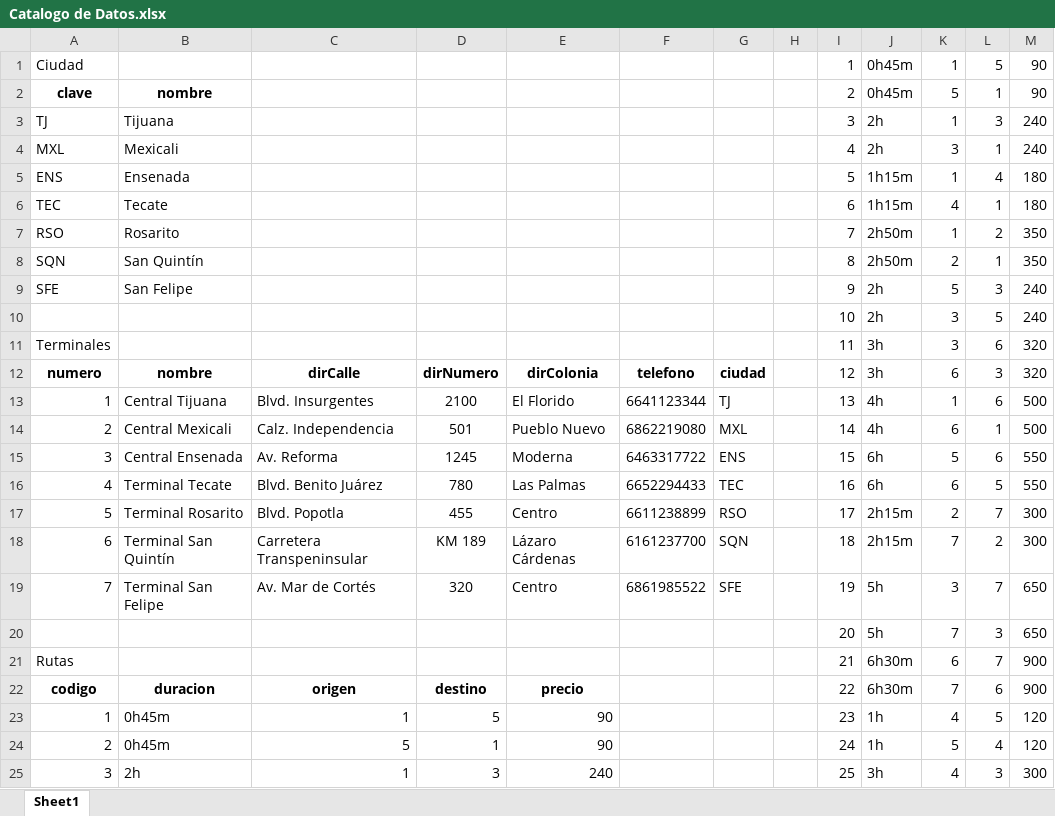
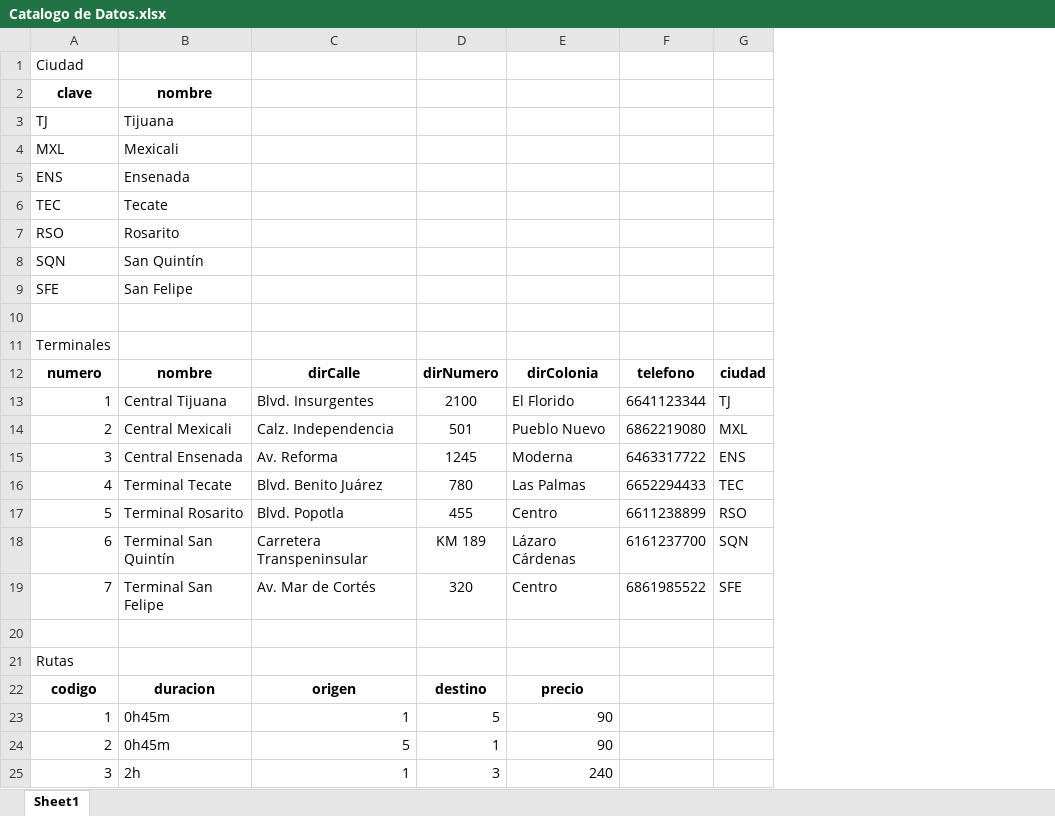
Before and after one commit to misaelcuentuauwu-source/RBE, an Excel workbook: documentacion/Catalogo de Datos.xlsx, sheet Sheet1, drawn as a sheet; only a part is shown; values as stored, in another font and other column widths than the file's, no borders; the diff names each change by its address in the sheet, - before the commit and + after, or states it on an @@ line.

```diff
--- a/documentacion/Catalogo de Datos.xlsx (sheet Sheet1)
+++ b/documentacion/Catalogo de Datos.xlsx (sheet Sheet1)
-column H, empty
-column I, rows 1-25: 1 | 2 | 3 | 4 | 5 | 6 | 7 | 8 | 9 | 10 | 11 | 12 | 13 | 14 | 15 | 16 | 17 | 18 | 19 | 20 | 21 | 22 | 23 | 24 | 25
-column J, rows 1-25: 0h45m | 0h45m | 2h | 2h | 1h15m | 1h15m | 2h50m | 2h50m | 2h | 2h | 3h | 3h | 4h | 4h | 6h | 6h | 2h15m | 2h15m | 5h | 5h | 6h30m | 6h30m | 1h | 1h | 3h
-column K, rows 1-25: 1 | 5 | 1 | 3 | 1 | 4 | 1 | 2 | 5 | 3 | 3 | 6 | 1 | 6 | 5 | 6 | 2 | 7 | 3 | 7 | 6 | 7 | 4 | 5 | 4
-column L, rows 1-25: 5 | 1 | 3 | 1 | 4 | 1 | 2 | 1 | 3 | 5 | 6 | 3 | 6 | 1 | 6 | 5 | 7 | 2 | 7 | 3 | 7 | 6 | 5 | 4 | 3
-column M, rows 1-25: 90 | 90 | 240 | 240 | 180 | 180 | 350 | 350 | 240 | 240 | 320 | 320 | 500 | 500 | 550 | 550 | 300 | 300 | 650 | 650 | 900 | 900 | 120 | 120 | 300
-row 10:  |  |  |  |  |  |  |  | 10 | 2h | 3 | 5 | 240
+row 10: (empty)
-row 20:  |  |  |  |  |  |  |  | 20 | 5h | 7 | 3 | 650
+row 20: (empty)
```
Also changed, not shown: documentacion/DD Proyecto.xlsx.
